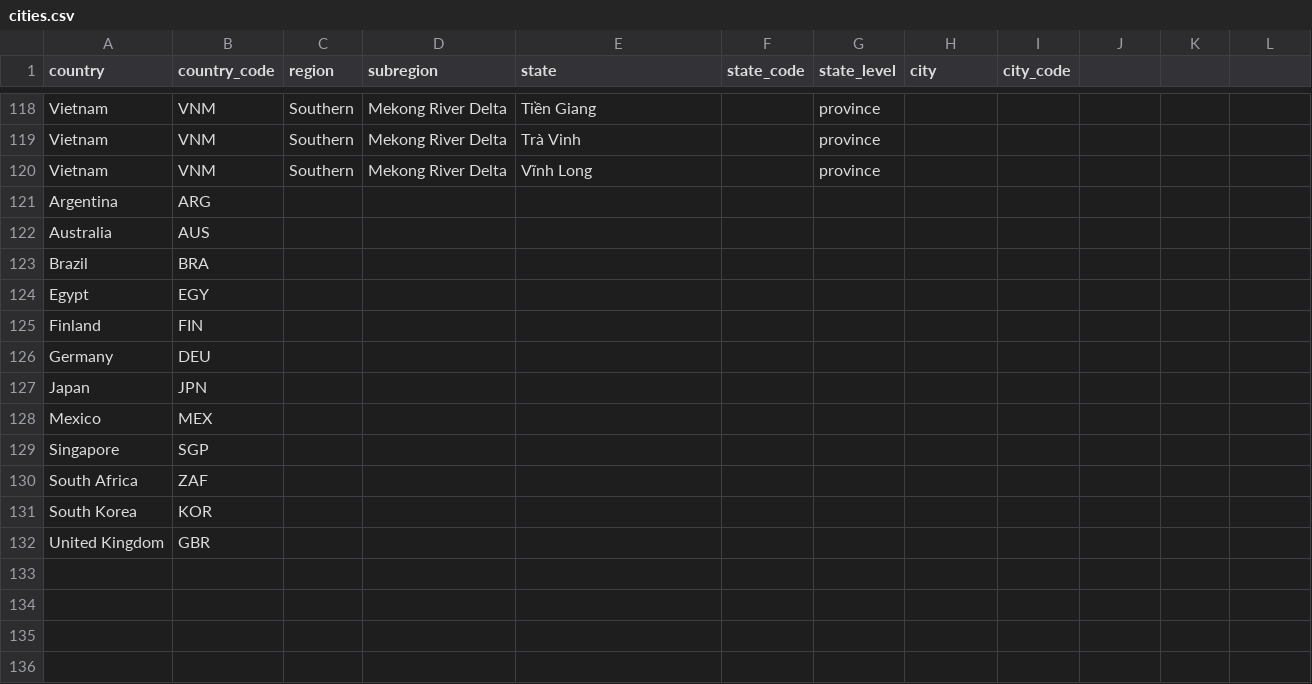
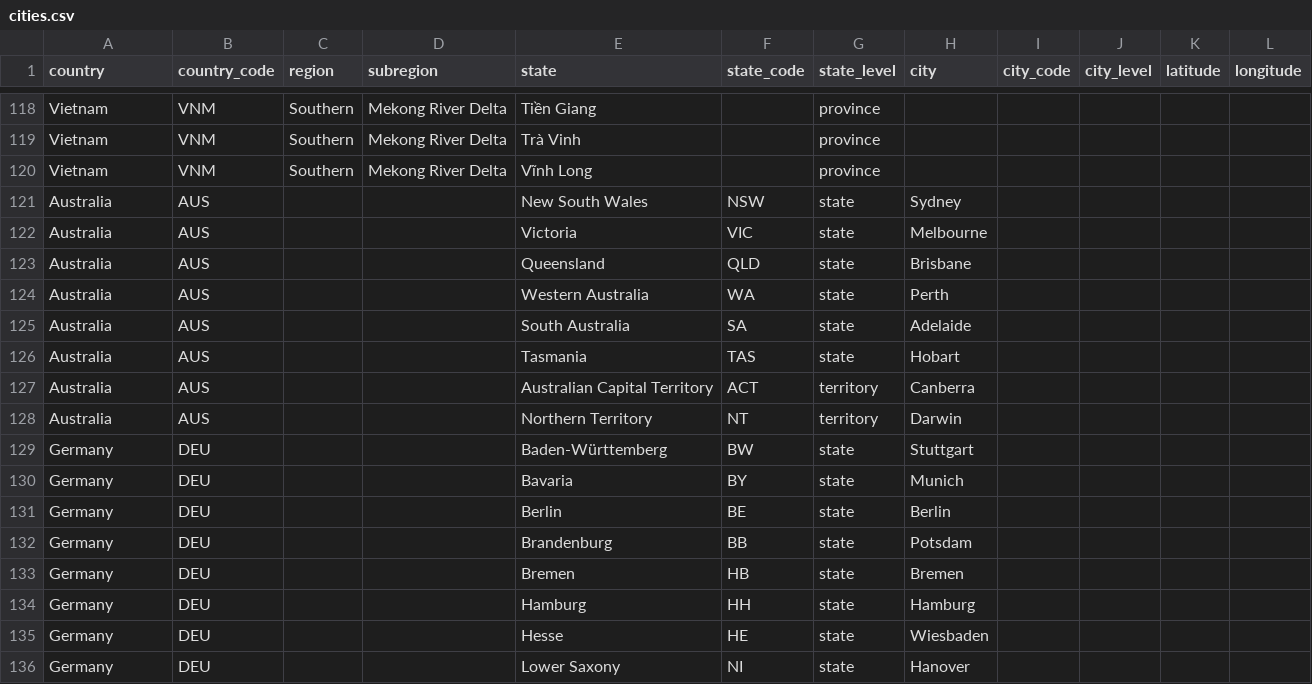
Before and after one commit to hexagonum/world, a CSV file: data/csv/cities/cities.csv, drawn as a sheet; only a part is shown, gaps mark what is left out; the diff covers the shown part only.

Commit message:
Update Data

```diff
--- a/data/csv/cities/cities.csv
+++ b/data/csv/cities/cities.csv
@@ -1 +1 @@
-country,country_code,region,subregion,state,state_code,state_level,city,city_code
+country,country_code,region,subregion,state,state_code,state_level,city,city_code,city_level,latitude,longitude
@@ -121,12 +121,16 @@ Vietnam,VNM,Southern,Mekong River Delta,Vĩnh Long,,province,,
-Argentina,ARG,,,,,,,
-Australia,AUS,,,,,,,
-Brazil,BRA,,,,,,,
-Egypt,EGY,,,,,,,
-Finland,FIN,,,,,,,
-Germany,DEU,,,,,,,
-Japan,JPN,,,,,,,
-Mexico,MEX,,,,,,,
-Singapore,SGP,,,,,,,
-South Africa,ZAF,,,,,,,
-South Korea,KOR,,,,,,,
-United Kingdom,GBR,,,,,,,
+Australia,AUS,,,New South Wales,NSW,state,Sydney,,,,
+Australia,AUS,,,Victoria,VIC,state,Melbourne,,,,
+Australia,AUS,,,Queensland,QLD,state,Brisbane,,,,
+Australia,AUS,,,Western Australia,WA,state,Perth,,,,
+Australia,AUS,,,South Australia,SA,state,Adelaide,,,,
+Australia,AUS,,,Tasmania,TAS,state,Hobart,,,,
+Australia,AUS,,,Australian Capital Territory,ACT,territory,Canberra,,,,
+Australia,AUS,,,Northern Territory,NT,territory,Darwin,,,,
+Germany,DEU,,,Baden-Württemberg,BW,state,Stuttgart,,,,
+Germany,DEU,,,Bavaria,BY,state,Munich,,,,
+Germany,DEU,,,Berlin,BE,state,Berlin,,,,
+Germany,DEU,,,Brandenburg,BB,state,Potsdam,,,,
+Germany,DEU,,,Bremen,HB,state,Bremen,,,,
+Germany,DEU,,,Hamburg,HH,state,Hamburg,,,,
+Germany,DEU,,,Hesse,HE,state,Wiesbaden,,,,
+Germany,DEU,,,Lower Saxony,NI,state,Hanover,,,,
```
Also changed, not shown: 8 added rows elsewhere in this file, 7 other files.
